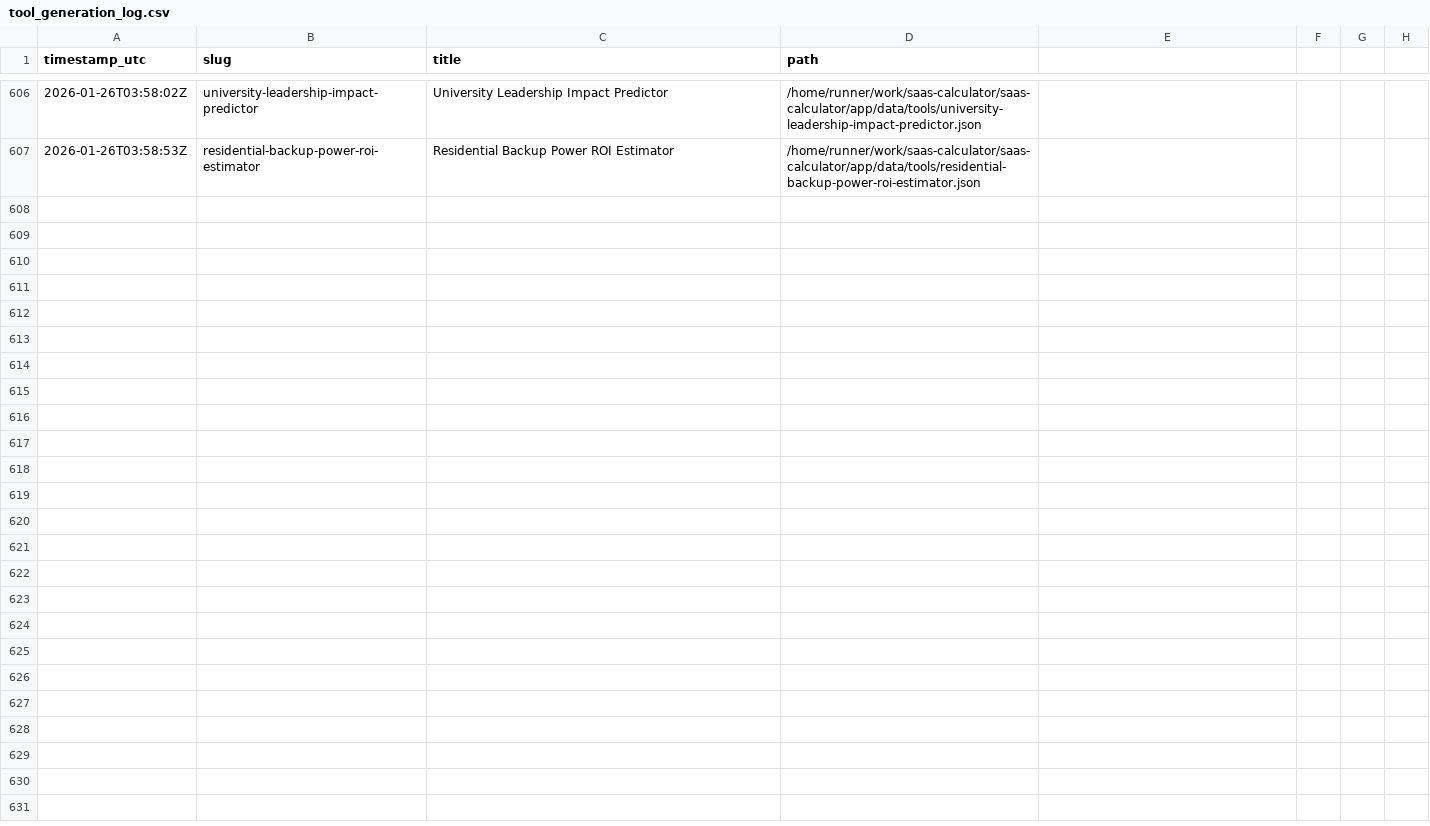
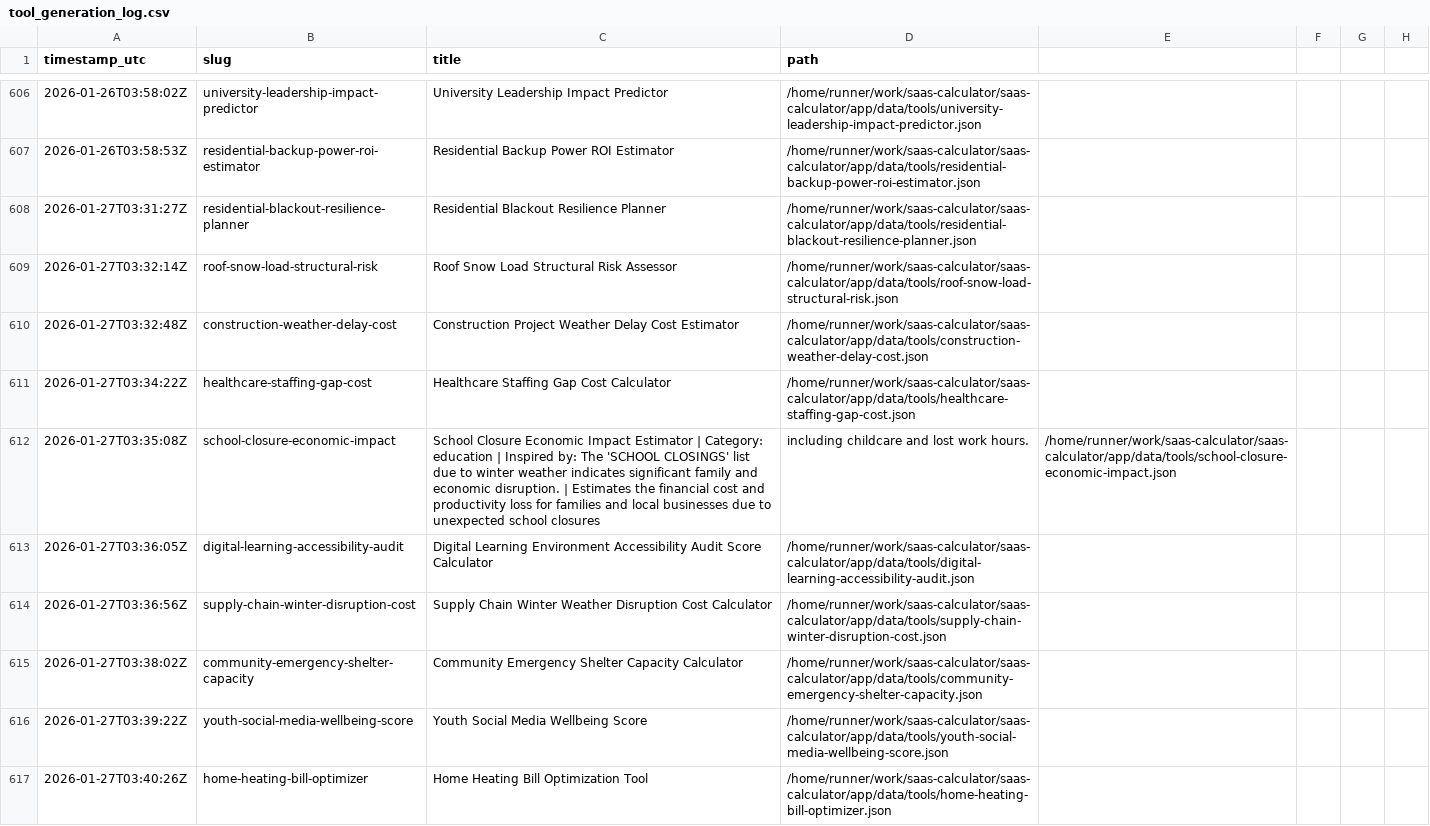
Before and after one commit to howell623-lang/saas-calculator, a CSV file: app/data/tool_generation_log.csv, drawn as a sheet; only a part is shown, gaps mark what is left out.

Commit message:
chore: daily generated tools [skip ci]

```diff
--- a/app/data/tool_generation_log.csv
+++ b/app/data/tool_generation_log.csv
@@ -607 +607,11 @@ timestamp_utc,slug,title,path
 2026-01-26T03:58:53Z,residential-backup-power-roi-estimator,Residential Backup Power ROI Estimator,/home/runner/work/saas-calculator/saas-calculator/app/data/tools/residential-backup-power-roi-estimator.json
+2026-01-27T03:31:27Z,residential-blackout-resilience-planner,Residential Blackout Resilience Planner,/home/runner/work/saas-calculator/saas-calculator/app/data/tools/residential-blackout-resilience-planner.json
+2026-01-27T03:32:14Z,roof-snow-load-structural-risk,Roof Snow Load Structural Risk Assessor,/home/runner/work/saas-calculator/saas-calculator/app/data/tools/roof-snow-load-structural-risk.json
+2026-01-27T03:32:48Z,construction-weather-delay-cost,Construction Project Weather Delay Cost Estimator,/home/runner/work/saas-calculator/saas-calculator/app/data/tools/construction-weather-delay-cost.json
+2026-01-27T03:34:22Z,healthcare-staffing-gap-cost,Healthcare Staffing Gap Cost Calculator,/home/runner/work/saas-calculator/saas-calculator/app/data/tools/healthcare-staffing-gap-cost.json
+2026-01-27T03:35:08Z,school-closure-economic-impact,School Closure Economic Impact Estimator | Category: education | Inspired by: The 'SCHOOL CLOSINGS' list due to winter weather indicates significant family and economic disruption. | Estimates the financial cost and productivity loss for families and local businesses due to unexpected school closures, including childcare and lost work hours.,/home/runner/work/saas-calculator/saas-calculator/app/data/tools/school-closure-economic-impact.json
+2026-01-27T03:36:05Z,digital-learning-accessibility-audit,Digital Learning Environment Accessibility Audit Score Calculator,/home/runner/work/saas-calculator/saas-calculator/app/data/tools/digital-learning-accessibility-audit.json
+2026-01-27T03:36:56Z,supply-chain-winter-disruption-cost,Supply Chain Winter Weather Disruption Cost Calculator,/home/runner/work/saas-calculator/saas-calculator/app/data/tools/supply-chain-winter-disruption-cost.json
+2026-01-27T03:38:02Z,community-emergency-shelter-capacity,Community Emergency Shelter Capacity Calculator,/home/runner/work/saas-calculator/saas-calculator/app/data/tools/community-emergency-shelter-capacity.json
+2026-01-27T03:39:22Z,youth-social-media-wellbeing-score,Youth Social Media Wellbeing Score,/home/runner/work/saas-calculator/saas-calculator/app/data/tools/youth-social-media-wellbeing-score.json
+2026-01-27T03:40:26Z,home-heating-bill-optimizer,Home Heating Bill Optimization Tool,/home/runner/work/saas-calculator/saas-calculator/app/data/tools/home-heating-bill-optimizer.json
```
Also changed, not shown: 10 other files.
